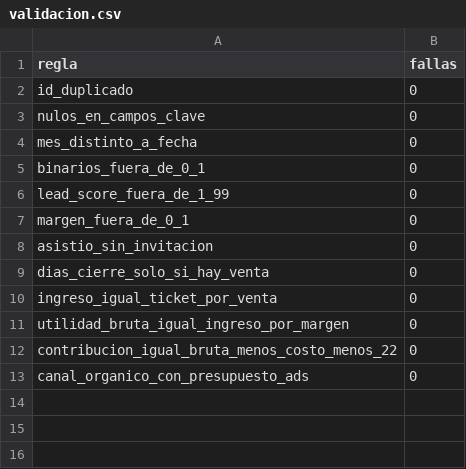
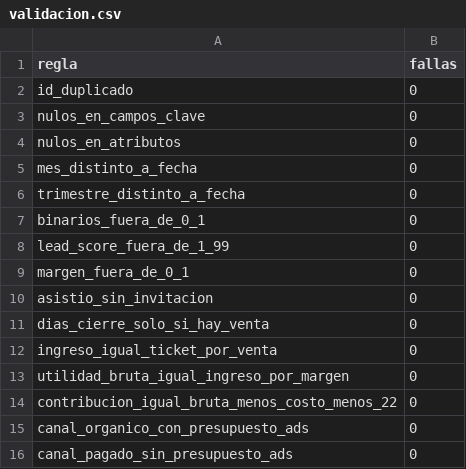
Before and after one commit to Fozzy3/mcic-inteligencia-negocios, a CSV file: salidas/validacion.csv, drawn as a sheet.

```diff
--- a/salidas/validacion.csv
+++ b/salidas/validacion.csv
@@ -3,3 +3,5 @@ id_duplicado,0
 nulos_en_campos_clave,0
+nulos_en_atributos,0
 mes_distinto_a_fecha,0
+trimestre_distinto_a_fecha,0
 binarios_fuera_de_0_1,0
@@ -13 +15,2 @@ contribucion_igual_bruta_menos_costo_menos_22,0
 canal_organico_con_presupuesto_ads,0
+canal_pagado_sin_presupuesto_ads,0
```
Also changed, not shown: data/modelo_dimensional/fact_gasto_campana_dia.csv, salidas/ads_niveles.csv, 43 other files.
